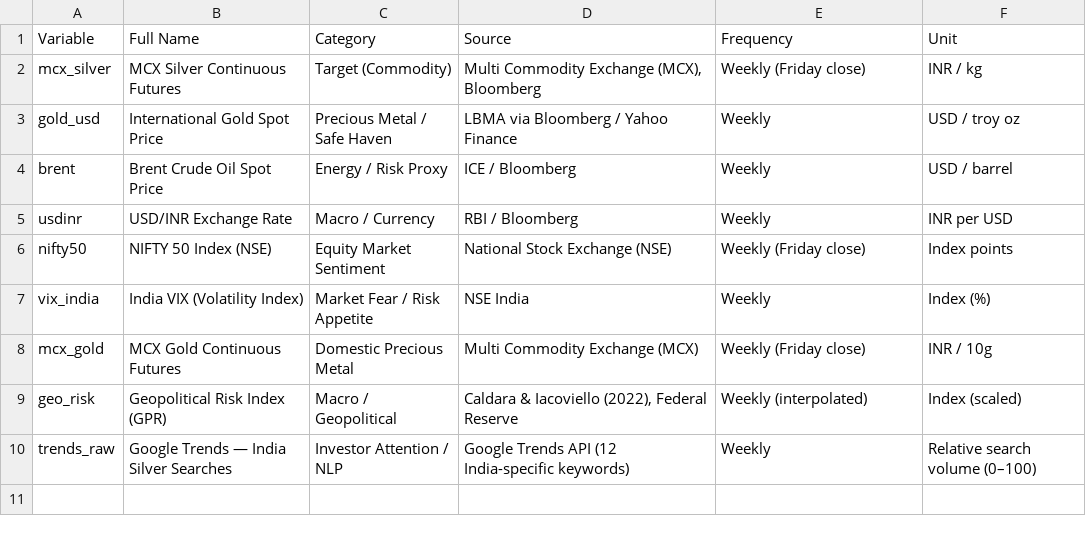
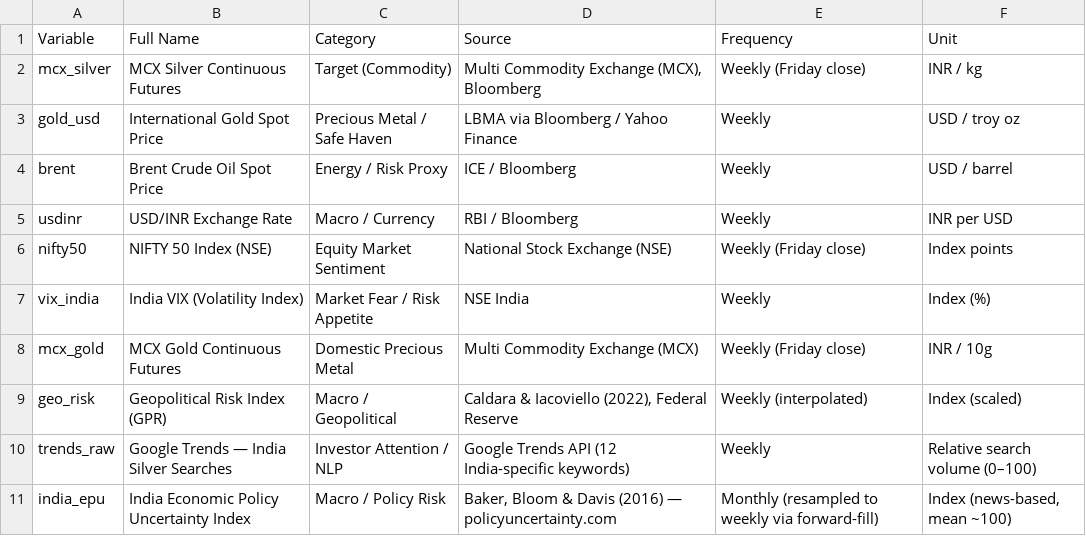
Before and after one commit to Crystal-Blaze13/Silver_RC, a CSV file: results/table3_indicators.csv, drawn as a sheet.

```diff
--- a/results/table3_indicators.csv
+++ b/results/table3_indicators.csv
@@ -10 +10,2 @@ geo_risk,Geopolitical Risk Index (GPR),Macro / Geopolitical,"Caldara & Iacoviell
 trends_raw,Google Trends — India Silver Searches,Investor Attention / NLP,Google Trends API (12 India-specific keywords),Weekly,Relative search volume (0–100)
+india_epu,India Economic Policy Uncertainty Index,Macro / Policy Risk,"Baker, Bloom & Davis (2016) — policyuncertainty.com",Monthly (resampled to weekly via forward-fill),"Index (news-based, mean ~100)"
```
Also changed, not shown: results/table11_decomp_trading.csv, results/table4_descriptive_stats.csv, 25 other files.
